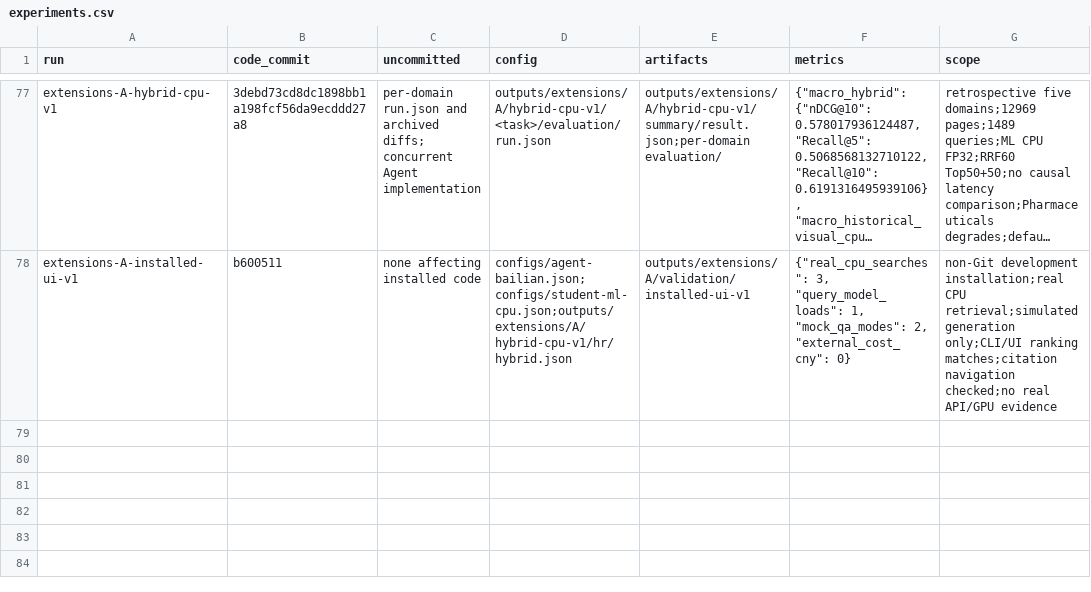
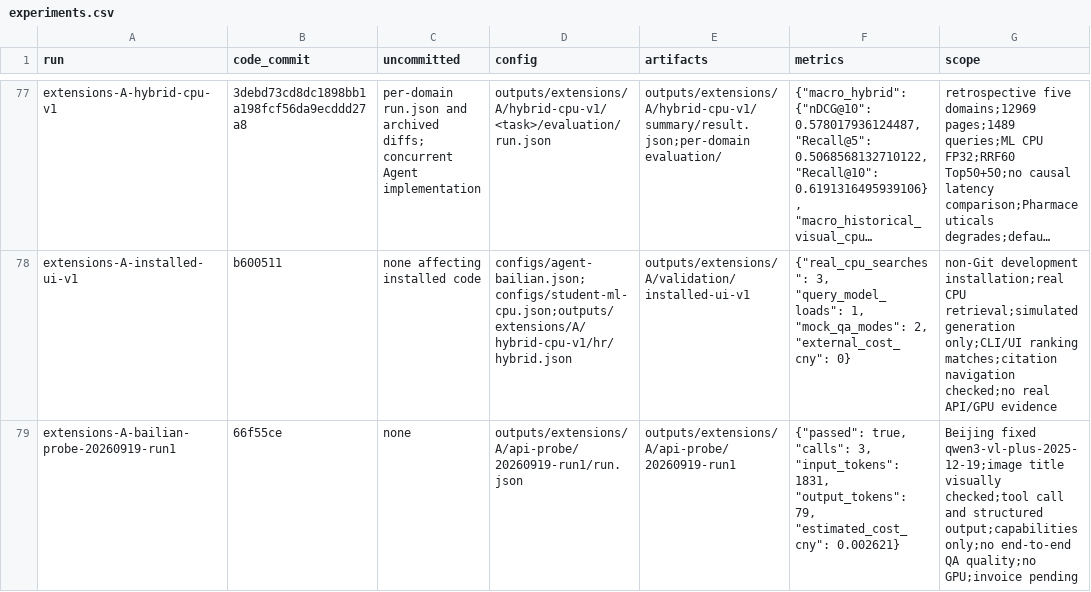
Before and after one commit to linlin-is-me/FolioRecall, a CSV file: doc/experiments.csv, drawn as a sheet; only a part is shown, gaps mark what is left out; long unchanged cells end in …; the diff names each change by its address in the sheet, - before the commit and + after, or states it on an @@ line.

```diff
--- a/doc/experiments.csv
+++ b/doc/experiments.csv
+row 79: extensions-A-bailian-probe-20260919-run1 | 66f55ce | none | outputs/extensions/A/api-probe/20260919-run1/run.json | outputs/extensions/A/api-probe/20260919-run1 | {"passed": true, "calls": 3, "input_tokens": 1831, "output_tokens": 79, "estimated_cost_cny": 0.002621} | Beijing fixed qwen3-vl-plus-2025-12-19;image title visually checked;tool call and structured output;capabilities only;no end-to-end QA quality;no GPU;invoice pending
```
Also changed, not shown: 2 other files.
